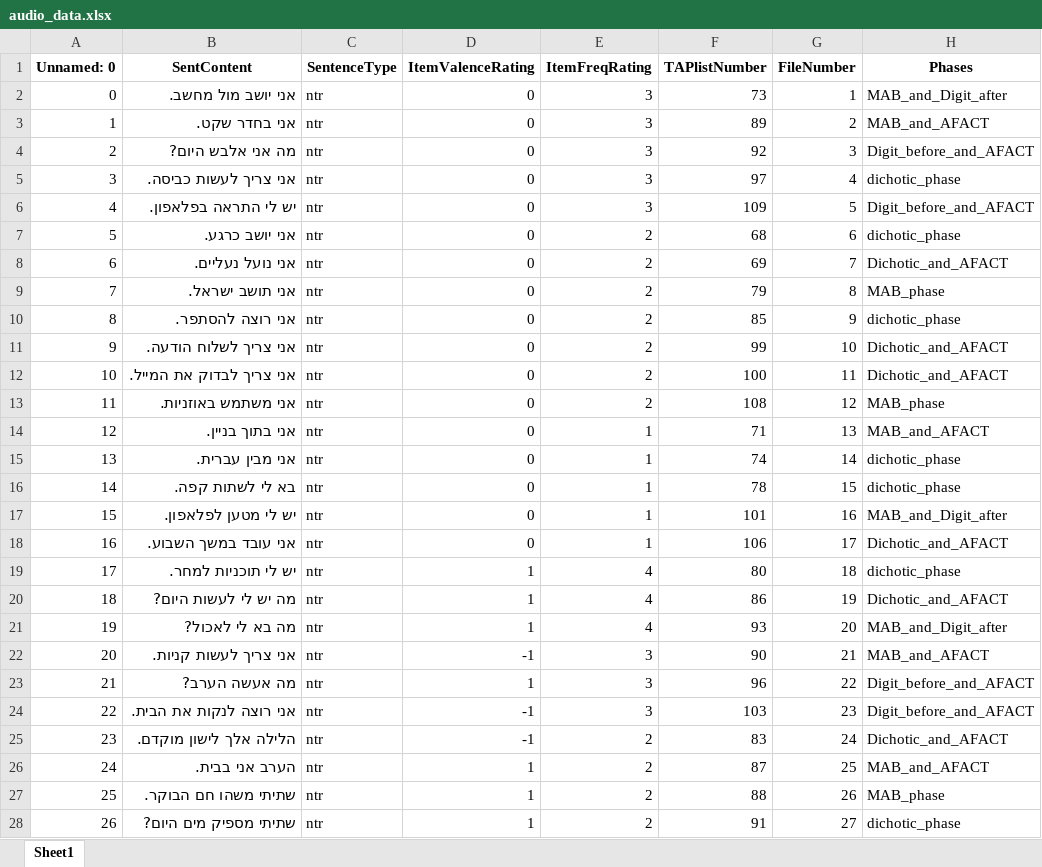
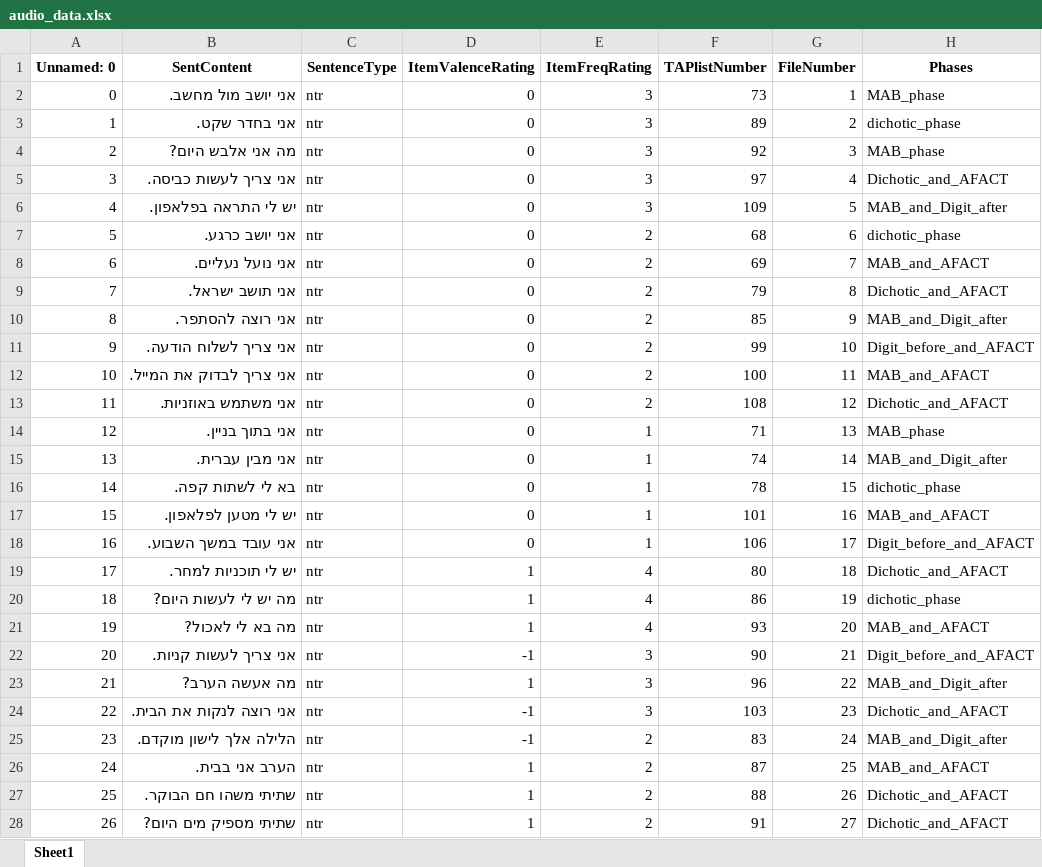
Before and after one commit to TomerOz/stp-project, an Excel workbook: Subjects/subject 500/audio_data.xlsx, sheet Sheet1, drawn as a sheet; only a part is shown; values as stored, in another font and other column widths than the file's, no borders; the diff covers the shown part only; the diff names each change by its address in the sheet, - before the commit and + after, or states it on an @@ line.

```diff
--- a/Subjects/subject 500/audio_data.xlsx (sheet Sheet1)
+++ b/Subjects/subject 500/audio_data.xlsx (sheet Sheet1)
-H2 (Phases): MAB_and_Digit_after
+H2 (Phases): MAB_phase
-H3 (Phases): MAB_and_AFACT
+H3 (Phases): dichotic_phase
-H4 (Phases): Digit_before_and_AFACT
+H4 (Phases): MAB_phase
-H5 (Phases): dichotic_phase
+H5 (Phases): Dichotic_and_AFACT
-H6 (Phases): Digit_before_and_AFACT
+H6 (Phases): MAB_and_Digit_after
-H8 (Phases): Dichotic_and_AFACT
+H8 (Phases): MAB_and_AFACT
-H9 (Phases): MAB_phase
+H9 (Phases): Dichotic_and_AFACT
-H10 (Phases): dichotic_phase
+H10 (Phases): MAB_and_Digit_after
-H11 (Phases): Dichotic_and_AFACT
+H11 (Phases): Digit_before_and_AFACT
-H12 (Phases): Dichotic_and_AFACT
+H12 (Phases): MAB_and_AFACT
-H13 (Phases): MAB_phase
+H13 (Phases): Dichotic_and_AFACT
-H14 (Phases): MAB_and_AFACT
+H14 (Phases): MAB_phase
-H15 (Phases): dichotic_phase
+H15 (Phases): MAB_and_Digit_after
-H17 (Phases): MAB_and_Digit_after
+H17 (Phases): MAB_and_AFACT
-H18 (Phases): Dichotic_and_AFACT
+H18 (Phases): Digit_before_and_AFACT
-H19 (Phases): dichotic_phase
+H19 (Phases): Dichotic_and_AFACT
-H20 (Phases): Dichotic_and_AFACT
+H20 (Phases): dichotic_phase
-H21 (Phases): MAB_and_Digit_after
+H21 (Phases): MAB_and_AFACT
-H22 (Phases): MAB_and_AFACT
+H22 (Phases): Digit_before_and_AFACT
-H23 (Phases): Digit_before_and_AFACT
+H23 (Phases): MAB_and_Digit_after
-H24 (Phases): Digit_before_and_AFACT
+H24 (Phases): Dichotic_and_AFACT
-H25 (Phases): Dichotic_and_AFACT
+H25 (Phases): MAB_and_Digit_after
-H27 (Phases): MAB_phase
+H27 (Phases): Dichotic_and_AFACT
-H28 (Phases): dichotic_phase
+H28 (Phases): Dichotic_and_AFACT
```
Also changed, not shown: 40 edited cells elsewhere in this sheet, Debug Output/debug_trials_dichotic_session_dichotic_phase.xlsx, Debug Output/dubg_trials.xlsx, 16 other files.
